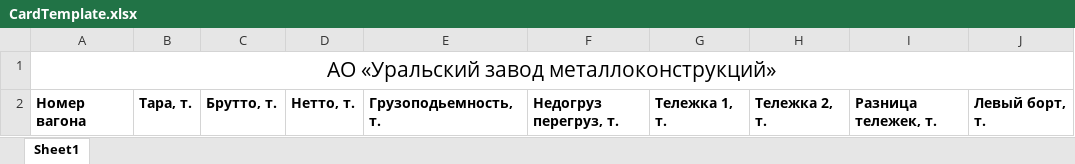
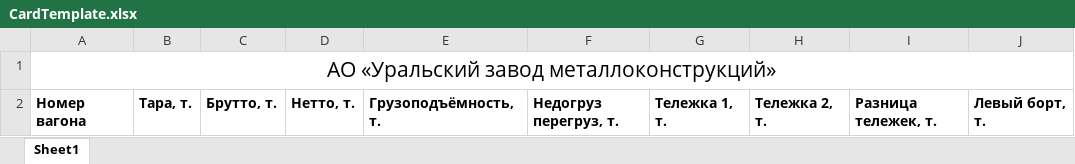
Before and after one commit to Qidro/PromVesClient, an Excel workbook: PromVesClient/Templates/CardTemplate.xlsx, sheet Sheet1, drawn as a sheet; only a part is shown; values as stored, in another font and other column widths than the file's, no borders; the diff names each change by its address in the sheet, - before the commit and + after, or states it on an @@ line.

```diff
--- a/PromVesClient/Templates/CardTemplate.xlsx (sheet Sheet1)
+++ b/PromVesClient/Templates/CardTemplate.xlsx (sheet Sheet1)
-E2: Грузоподьемность, т.
+E2: Грузоподъёмность, т.
```
Also changed, not shown: 3 other files.
